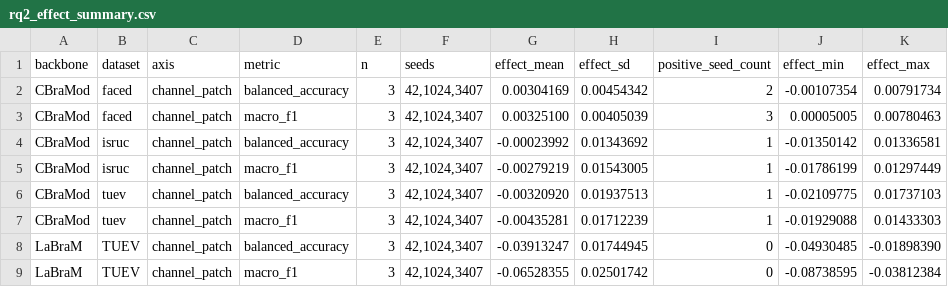
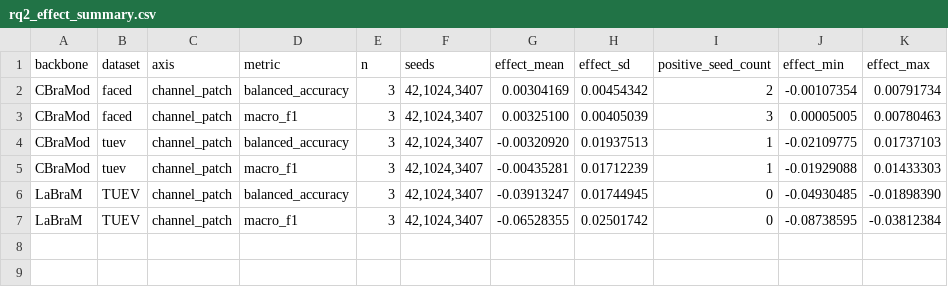
Before and after one commit to 0oJimmyo0/labram_rep, a CSV file: analysis/tmlr_manuscript/manuscript_final_v1/rq2_effect_summary.csv, drawn as a sheet.

```diff
--- a/analysis/tmlr_manuscript/manuscript_final_v1/rq2_effect_summary.csv
+++ b/analysis/tmlr_manuscript/manuscript_final_v1/rq2_effect_summary.csv
@@ -3,4 +3,2 @@ CBraMod,faced,channel_patch,balanced_accuracy,3,"42,1024,3407",0.00304169,0.0045
 CBraMod,faced,channel_patch,macro_f1,3,"42,1024,3407",0.00325100,0.00405039,3,0.00005005,0.00780463
-CBraMod,isruc,channel_patch,balanced_accuracy,3,"42,1024,3407",-0.00023992,0.01343692,1,-0.01350142,0.01336581
-CBraMod,isruc,channel_patch,macro_f1,3,"42,1024,3407",-0.00279219,0.01543005,1,-0.01786199,0.01297449
 CBraMod,tuev,channel_patch,balanced_accuracy,3,"42,1024,3407",-0.00320920,0.01937513,1,-0.02109775,0.01737103
```
Also changed, not shown: analysis/tmlr_manuscript/manuscript_final_v1/rq2_seed_effects.csv, analysis/tmlr_manuscript/manuscript_inclusion_summary.csv, 38 other files.
